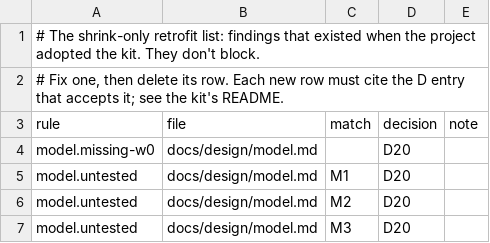
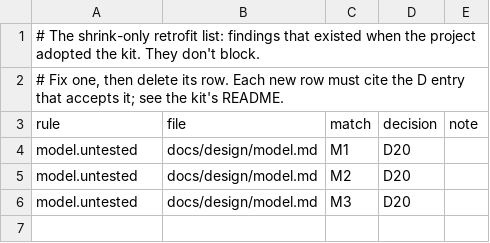
Before and after one commit to jarkko/koivupiilo.fi, a TSV file: docs/design/retrofit.tsv, drawn as a sheet; the diff names each change by its address in the sheet, - before the commit and + after, or states it on an @@ line.

Commit message:
Extend D20 to existing web findings and remove false W0 gap
The refreshed parser recognizes W0-W5 and the dated decisions. Remove the obsolete model.missing-w0 row generated by the previous kit; keep the remaining M1-M3 rows.

Blocked at rollout step 5: ds retrofit add --decision D20 exits 1 on 17 web.external-request findings for the legacy site's fonts.googleapis.com requests. kit/src/retrofit.ts REPORT_RULE excludes web.*; the command exits before writing any model or web rows. Do not add an origin exception, change the kit, or refactor the site to get adoption through.

```diff
--- a/docs/design/retrofit.tsv
+++ b/docs/design/retrofit.tsv
-row 4: model.missing-w0 | docs/design/model.md |  | D20
```
Also changed, not shown: 1 other file.
